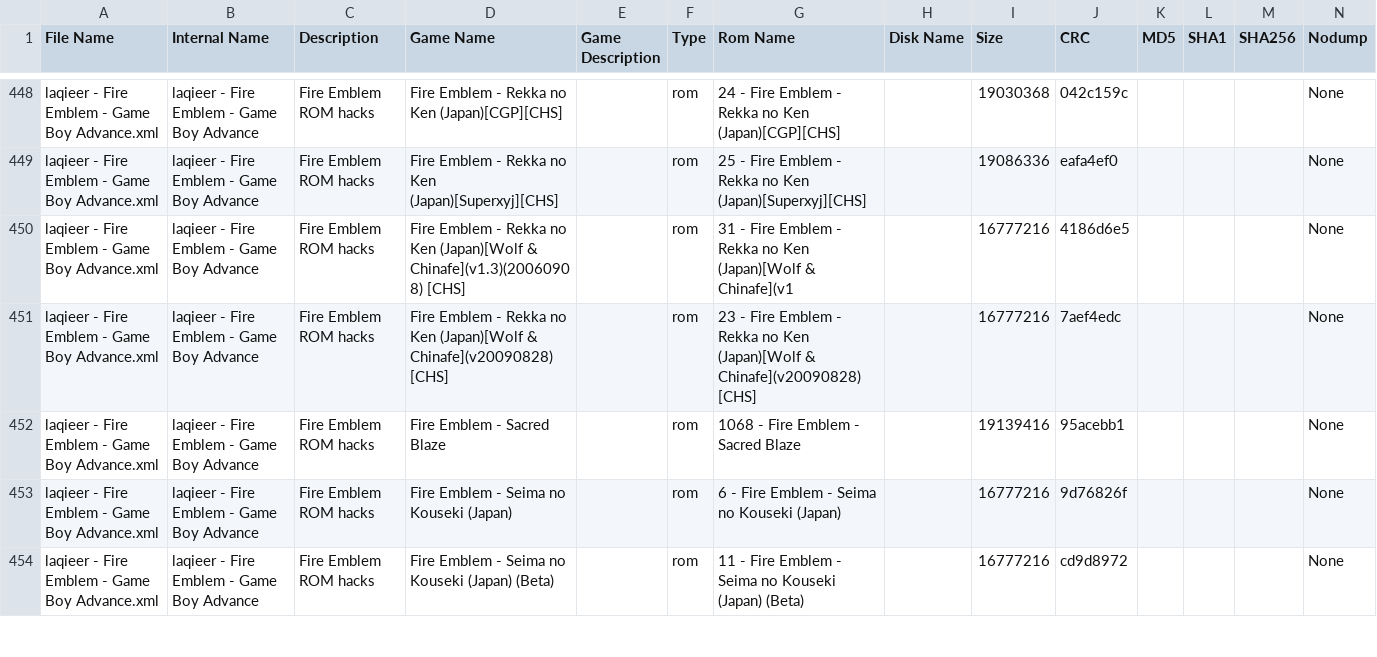
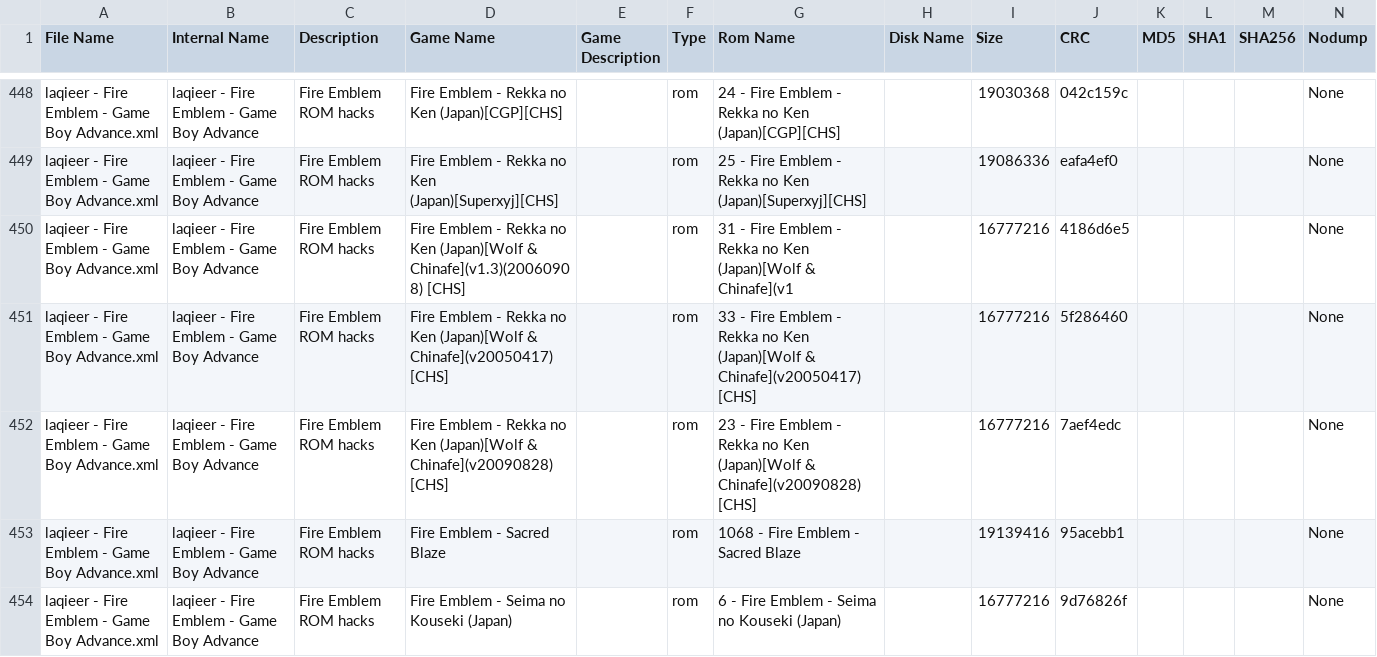
Before and after one commit to laqieer/FE-ROM-Hack-Database, a TSV file: DATs/laqieer - Fire Emblem - Game Boy Advance.tsv, drawn as a sheet; only a part is shown, gaps mark what is left out; the shorter side is filled out with more unchanged rows; the diff names each change by its address in the sheet, - before the commit and + after, or states it on an @@ line.

```diff
--- a/DATs/laqieer - Fire Emblem - Game Boy Advance.tsv
+++ b/DATs/laqieer - Fire Emblem - Game Boy Advance.tsv
+row 451: laqieer - Fire Emblem - Game Boy Advance.xml | laqieer - Fire Emblem - Game Boy Advance | Fire Emblem ROM hacks | Fire Emblem - Rekka no Ken (Japan)[Wolf & Chinafe](v20050417) [CHS] |  | rom | 33 - Fire Emblem - Rekka no Ken (Japan)[Wolf & Chinafe](v20050417) [CHS] |  | 16777216 | 5f286460 |  |  |  | None
```
Also changed, not shown: DATs/laqieer - Fire Emblem - Game Boy Advance.csv, Excel/ROMs.csv, 27 other files.
